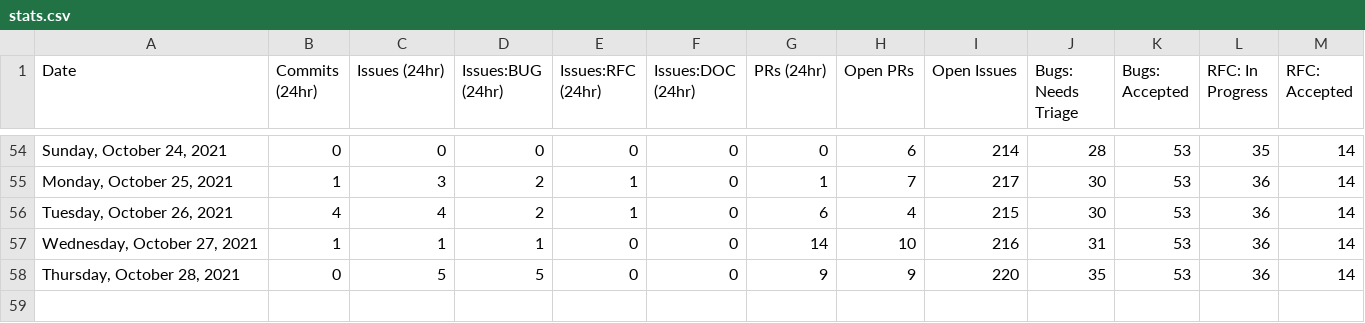
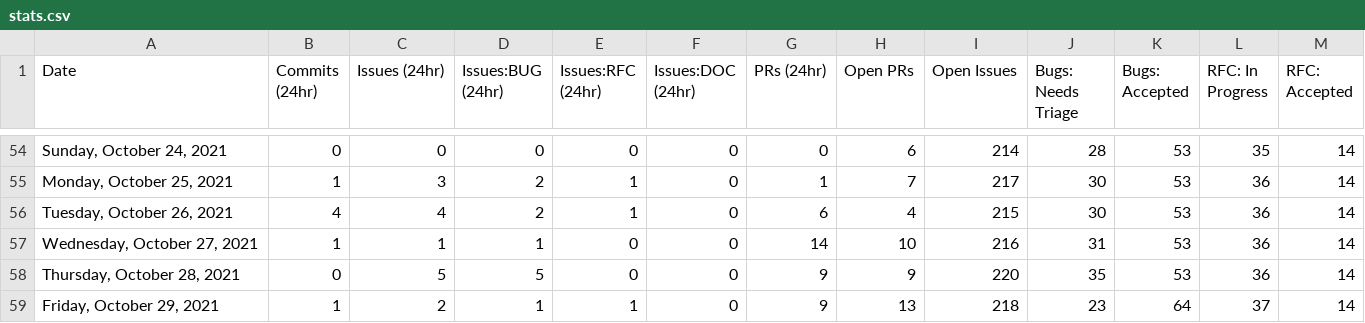
Before and after one commit to glasnost4g/astro, a CSV file: scripts/stats/stats.csv, drawn as a sheet; only a part is shown, gaps mark what is left out; rows hold the shown columns only; the diff names each change by its address in the sheet, - before the commit and + after, or states it on an @@ line.

```diff
--- a/scripts/stats/stats.csv
+++ b/scripts/stats/stats.csv
+row 59: Friday, October 29, 2021 | 1 | 2 | 1 | 1 | 0 | 9 | 13 | 218 | 23 | 64 | 37 | 14
```
